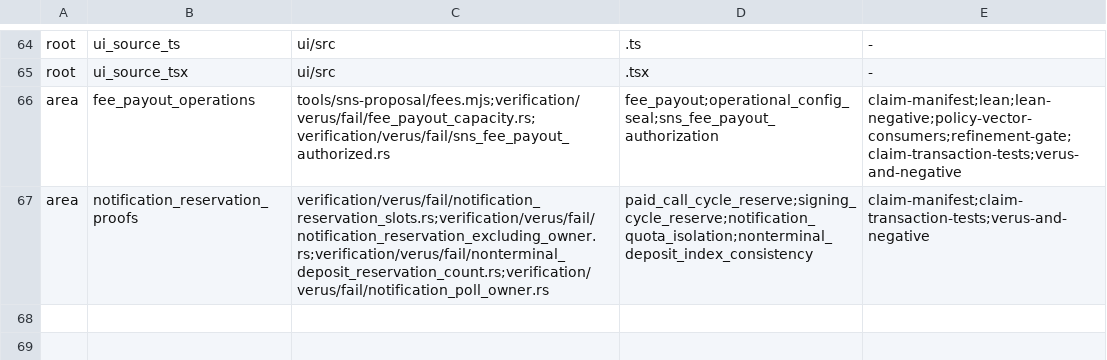
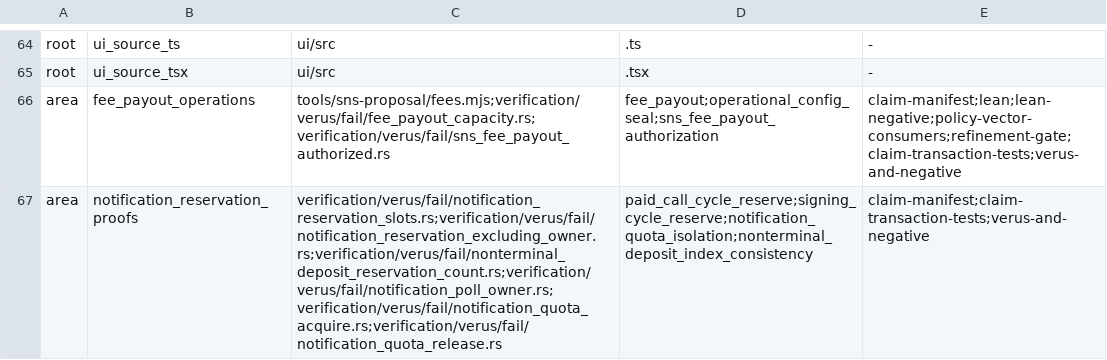
Before and after one commit to humandebri/Bridge, a TSV file: verification/proof-impact.tsv, drawn as a sheet; only a part is shown, gaps mark what is left out.

```diff
--- a/verification/proof-impact.tsv
+++ b/verification/proof-impact.tsv
@@ -66,2 +66,2 @@ root	ui_source_tsx	ui/src	.tsx	-
 area	fee_payout_operations	tools/sns-proposal/fees.mjs;verification/verus/fail/fee_payout_capacity.rs;verification/verus/fail/sns_fee_payout_authorized.rs	fee_payout;operational_config_seal;sns_fee_payout_authorization	claim-manifest;lean;lean-negative;policy-vector-consumers;refinement-gate;claim-transaction-tests;verus-and-negative
-area	notification_reservation_proofs	verification/verus/fail/notification_reservation_slots.rs;verification/verus/fail/notification_reservation_excluding_owner.rs;verification/verus/fail/nonterminal_deposit_reservation_count.rs;verification/verus/fail/notification_poll_owner.rs	paid_call_cycle_reserve;signing_cycle_reserve;notification_quota_isolation;nonterminal_deposit_index_consistency	claim-manifest;claim-transaction-tests;verus-and-negative
+area	notification_reservation_proofs	verification/verus/fail/notification_reservation_slots.rs;verification/verus/fail/notification_reservation_excluding_owner.rs;verification/verus/fail/nonterminal_deposit_reservation_count.rs;verification/verus/fail/notification_poll_owner.rs;verification/verus/fail/notification_quota_acquire.rs;verification/verus/fail/notification_quota_release.rs	paid_call_cycle_reserve;signing_cycle_reserve;notification_quota_isolation;nonterminal_deposit_index_consistency	claim-manifest;claim-transaction-tests;verus-and-negative
```
Also changed, not shown: verification/claims.tsv, verification/verus/manifest.tsv, 7 other files.
